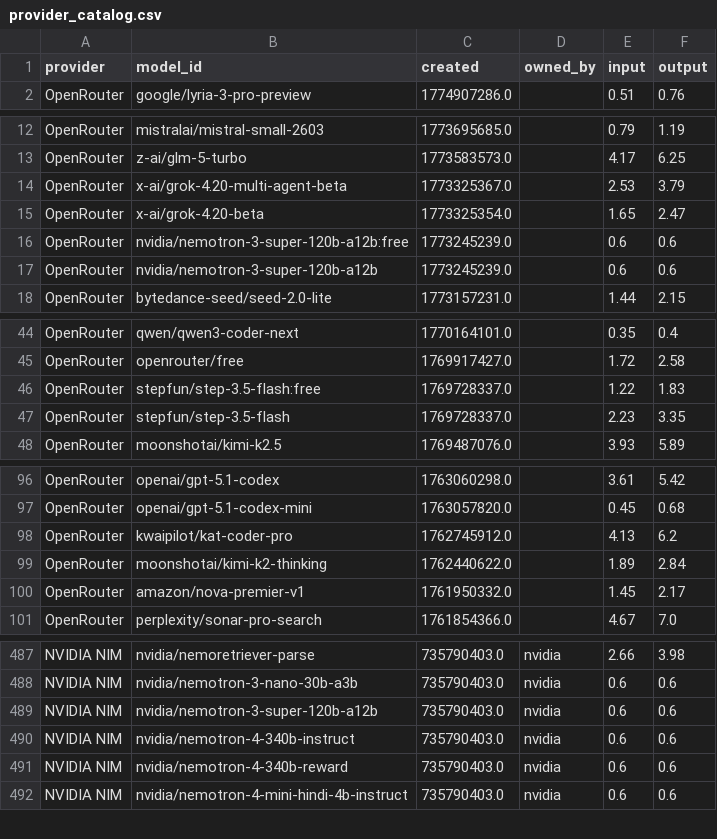
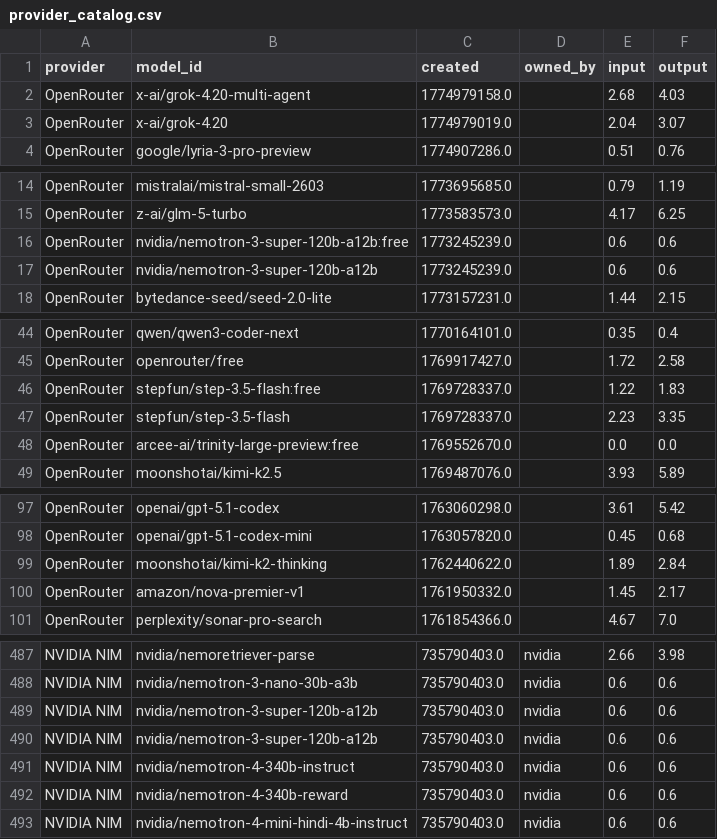
Before and after one commit to Ajithkelangath/ModelRadar-AI, a CSV file: data/provider_catalog.csv, drawn as a sheet; only a part is shown, gaps mark what is left out; the diff covers the shown part only.

```diff
--- a/data/provider_catalog.csv
+++ b/data/provider_catalog.csv
@@ -1,2 +1,4 @@
 provider,model_id,created,owned_by,input,output
+OpenRouter,x-ai/grok-4.20-multi-agent,1774979158.0,,2.68,4.03
+OpenRouter,x-ai/grok-4.20,1774979019.0,,2.04,3.07
 OpenRouter,google/lyria-3-pro-preview,1774907286.0,,0.51,0.76
@@ -13,4 +15,2 @@ OpenRouter,mistralai/mistral-small-2603,1773695685.0,,0.79,1.19
 OpenRouter,z-ai/glm-5-turbo,1773583573.0,,4.17,6.25
-OpenRouter,x-ai/grok-4.20-multi-agent-beta,1773325367.0,,2.53,3.79
-OpenRouter,x-ai/grok-4.20-beta,1773325354.0,,1.65,2.47
 OpenRouter,nvidia/nemotron-3-super-120b-a12b:free,1773245239.0,,0.6,0.6
@@ -47,2 +47,3 @@ OpenRouter,stepfun/step-3.5-flash:free,1769728337.0,,1.22,1.83
 OpenRouter,stepfun/step-3.5-flash,1769728337.0,,2.23,3.35
+OpenRouter,arcee-ai/trinity-large-preview:free,1769552670.0,,0.0,0.0
 OpenRouter,moonshotai/kimi-k2.5,1769487076.0,,3.93,5.89
@@ -97,3 +98,2 @@ OpenRouter,openai/gpt-5.1-codex,1763060298.0,,3.61,5.42
 OpenRouter,openai/gpt-5.1-codex-mini,1763057820.0,,0.45,0.68
-OpenRouter,kwaipilot/kat-coder-pro,1762745912.0,,4.13,6.2
 OpenRouter,moonshotai/kimi-k2-thinking,1762440622.0,,1.89,2.84
@@ -489,2 +489,3 @@ NVIDIA NIM,nvidia/nemotron-3-nano-30b-a3b,735790403.0,nvidia,0.6,0.6
 NVIDIA NIM,nvidia/nemotron-3-super-120b-a12b,735790403.0,nvidia,0.6,0.6
+NVIDIA NIM,nvidia/nemotron-3-super-120b-a12b,735790403.0,nvidia,0.6,0.6
 NVIDIA NIM,nvidia/nemotron-4-340b-instruct,735790403.0,nvidia,0.6,0.6
```
Also changed, not shown: 16 moved rows elsewhere in this file, data/benchmark_results.csv, data/model_rankings.csv, 1 other file.
